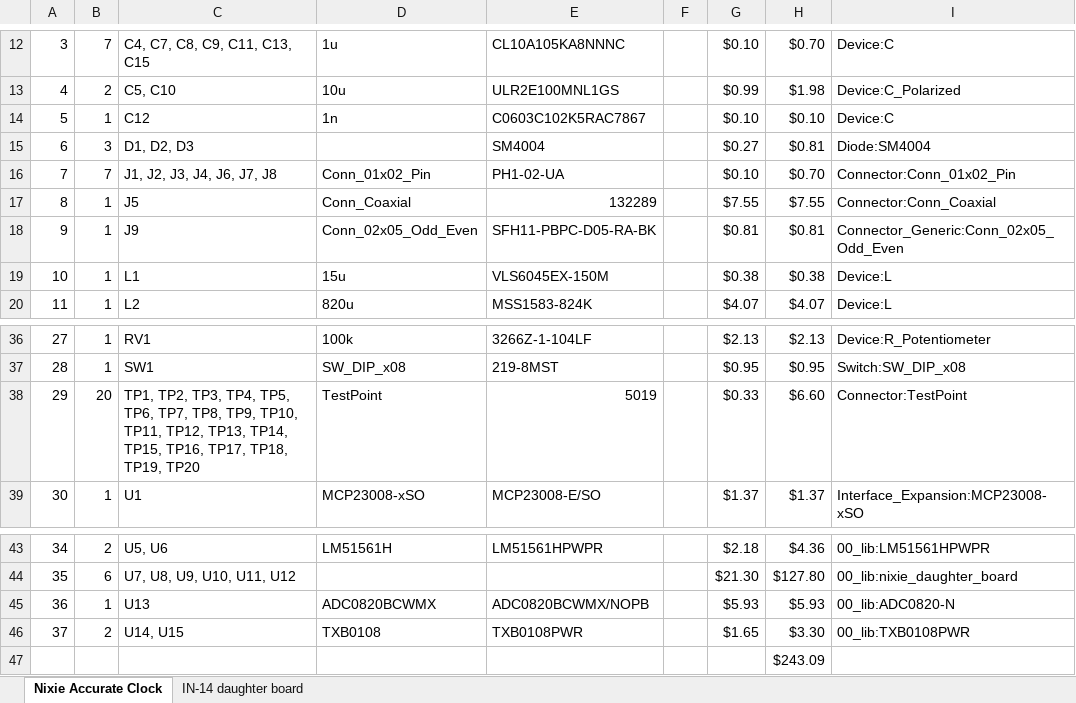
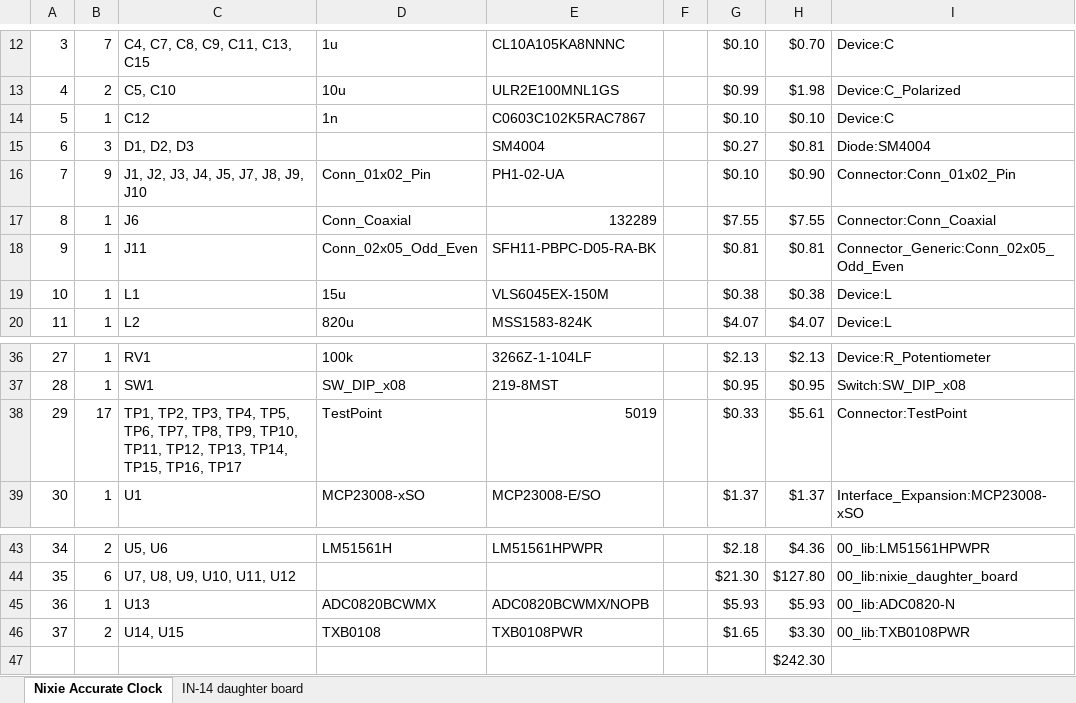
Before and after one commit to willis936/nixie-clock-ice, an Excel workbook: BOM-nixieAccurateClock.xlsx, sheet Nixie Accurate Clock, drawn as a sheet; only a part is shown, gaps mark what is left out; values as stored, in another font and other column widths than the file's, no borders; the diff names each change by its address in the sheet, - before the commit and + after, or states it on an @@ line.

```diff
--- a/BOM-nixieAccurateClock.xlsx (sheet Nixie Accurate Clock)
+++ b/BOM-nixieAccurateClock.xlsx (sheet Nixie Accurate Clock)
-B16: 7
+B16: 9
-C16: J1, J2, J3, J4, J6, J7, J8
+C16: J1, J2, J3, J4, J5, J7, J8, J9, J10
-H16: $0.70
+H16: $0.90
-C17: J5
+C17: J6
-C18: J9
+C18: J11
-B38: 20
+B38: 17
-C38: …TP15, TP16, TP17, TP18, TP19, TP20
+C38: …TP15, TP16, TP17
-H38: $6.60
+H38: $5.61
-H47: $243.09
+H47: $242.30
```
Also changed, not shown: 1 other file.
